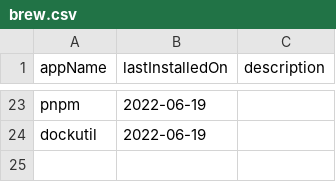
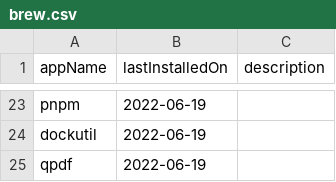
Before and after one commit to AshikNesin/dotfiles, a CSV file: config/apps/brew.csv, drawn as a sheet; only a part is shown, gaps mark what is left out.

```diff
--- a/config/apps/brew.csv
+++ b/config/apps/brew.csv
@@ -24 +24,2 @@ pnpm,2022-06-19,
 dockutil,2022-06-19,
+qpdf,2022-06-19,
```
Also changed, not shown: 15 other files.
